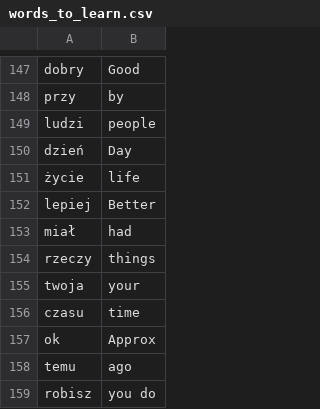
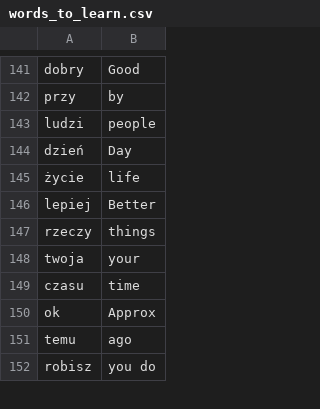
Before and after one commit to jaloliddinsultonov/100-Days-of-Code-Projects, a CSV file: 31-Day Flash Card App/data/words_to_learn.csv, drawn as a sheet; only a part is shown, gaps mark what is left out; the diff covers the shown part only.

```diff
--- a/31-Day Flash Card App/data/words_to_learn.csv
+++ b/31-Day Flash Card App/data/words_to_learn.csv
@@ -152,3 +146,2 @@ dzień,Day
 lepiej,Better
-miał,had
 rzeczy,things
```
Also changed, not shown: 6 removed rows elsewhere in this file.
